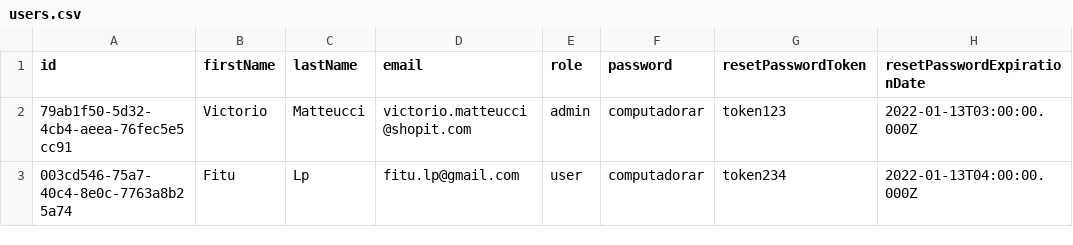
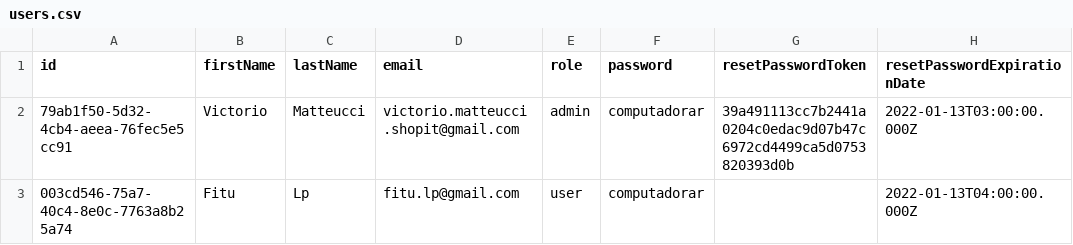
Before and after one commit to fitu/shopit-be, a CSV file: src/user/infrastructure/data/users.csv, drawn as a sheet; only a part is shown; the diff names each change by its address in the sheet, - before the commit and + after, or states it on an @@ line.

Commit message:
[imp/password]: improve password

```diff
--- a/src/user/infrastructure/data/users.csv
+++ b/src/user/infrastructure/data/users.csv
-D2 (email): victorio.matteucci@shopit.com
+D2 (email): victorio.matteucci.shopit@gmail.com
-G2 (resetPasswordToken): token123
+G2 (resetPasswordToken): 39a491113cc7b2441a0204c0edac9d07b47c6972cd4499ca5d0753820393d0b
-G3 (resetPasswordToken): token234
+G3 (resetPasswordToken): (empty)
```
Also changed, not shown: 29 other files.
